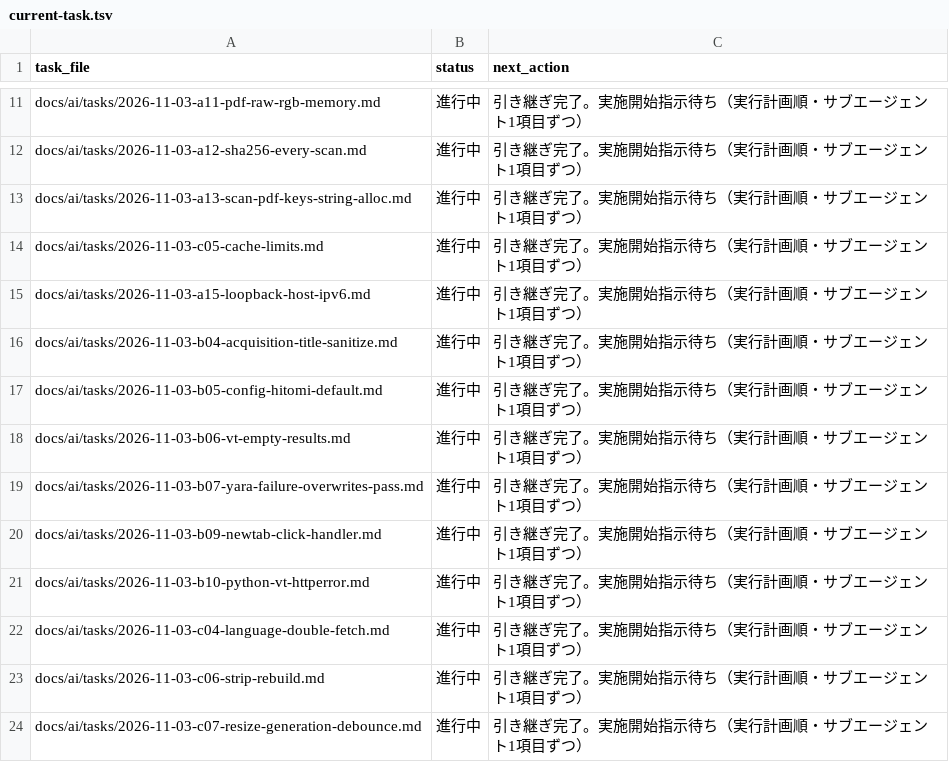
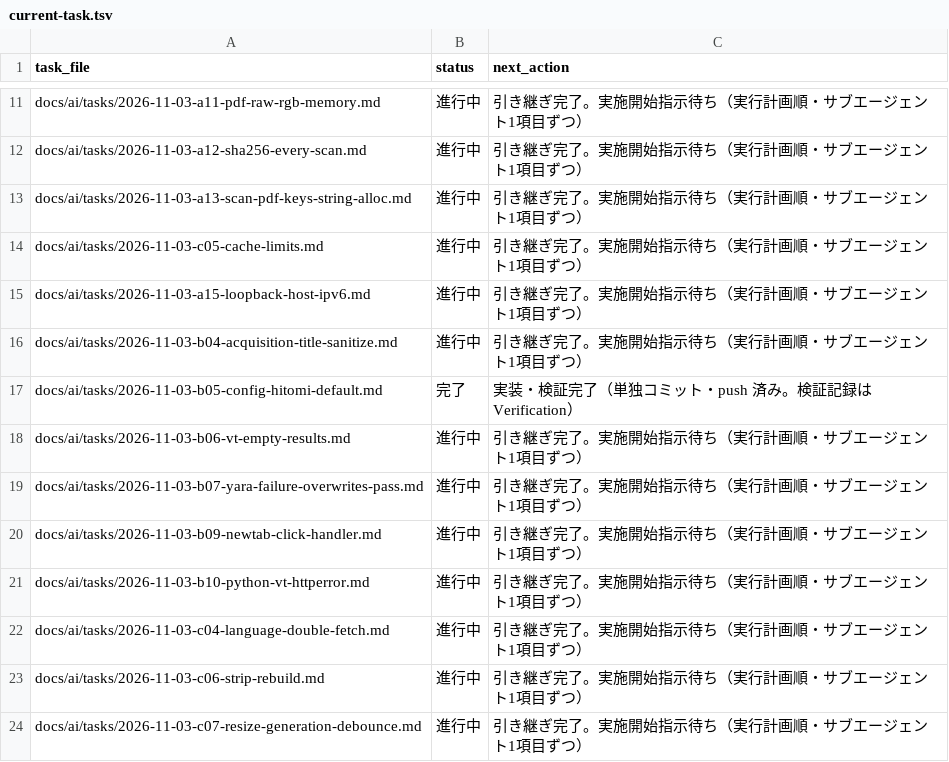
Before and after one commit to BWDSF3104/hitomi-hub, a TSV file: docs/ai/current-task.tsv, drawn as a sheet; only a part is shown, gaps mark what is left out.

```diff
--- a/docs/ai/current-task.tsv
+++ b/docs/ai/current-task.tsv
@@ -16,3 +16,3 @@ docs/ai/tasks/2026-11-03-a15-loopback-host-ipv6.md	進行中	引き継ぎ完了
 docs/ai/tasks/2026-11-03-b04-acquisition-title-sanitize.md	進行中	引き継ぎ完了。実施開始指示待ち（実行計画順・サブエージェント1項目ずつ）
-docs/ai/tasks/2026-11-03-b05-config-hitomi-default.md	進行中	引き継ぎ完了。実施開始指示待ち（実行計画順・サブエージェント1項目ずつ）
+docs/ai/tasks/2026-11-03-b05-config-hitomi-default.md	完了	実装・検証完了（単独コミット・push 済み。検証記録は Verification）
 docs/ai/tasks/2026-11-03-b06-vt-empty-results.md	進行中	引き継ぎ完了。実施開始指示待ち（実行計画順・サブエージェント1項目ずつ）
```
Also changed, not shown: 3 other files.
